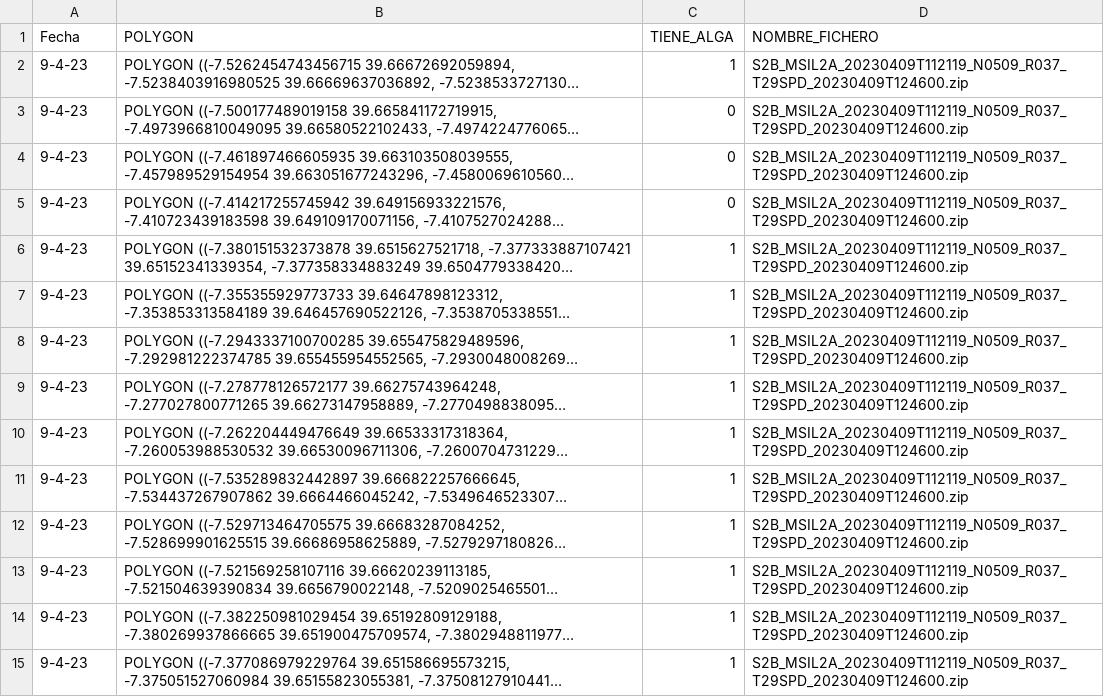
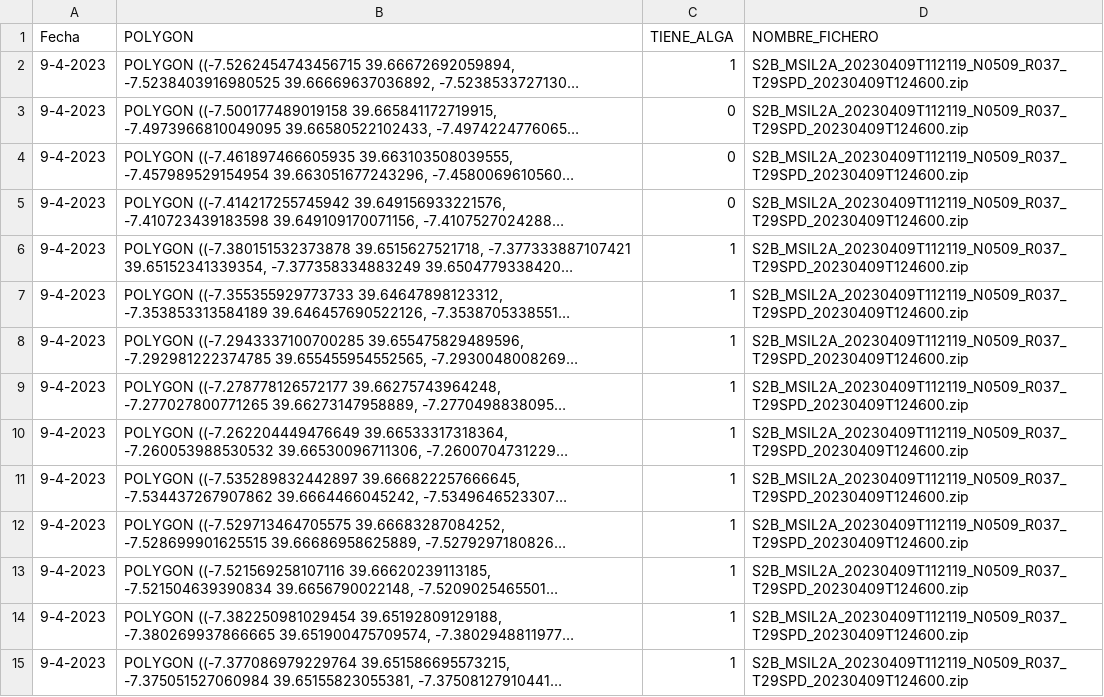
Before and after one commit to sorny92/satellite-surface-algae-detection, a CSV file: dataset/DATOS_12_04_23.csv, drawn as a sheet; only a part is shown; long unchanged cells end in …; the diff covers the shown part only; the diff names each change by its address in the sheet, - before the commit and + after, or states it on an @@ line.

Commit message:
New dataset & reformat of data

```diff
--- a/dataset/DATOS_12_04_23.csv
+++ b/dataset/DATOS_12_04_23.csv
-A2:A15 (Fecha): 9-4-23
+A2:A15 (Fecha): 9-4-2023
```
Also changed, not shown: 78 edited cells elsewhere in this file, 1 other file.
